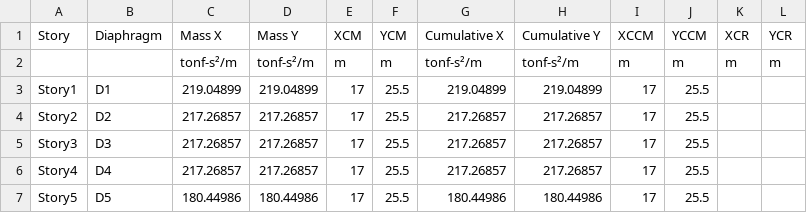
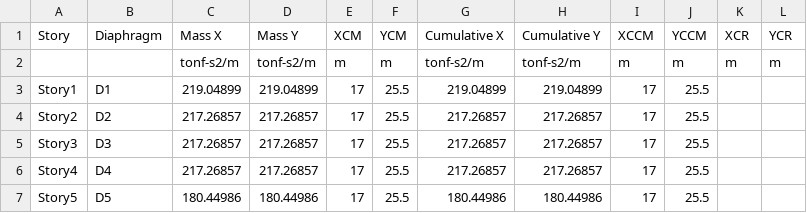
Before and after one commit to RPariona/RPariona, a CSV file: Masa_SuperEstructura.csv, drawn as a sheet; the diff names each change by its address in the sheet, - before the commit and + after, or states it on an @@ line.

Commit message:
Update Masa_SuperEstructura.csv

```diff
--- a/Masa_SuperEstructura.csv
+++ b/Masa_SuperEstructura.csv
-C2 (Mass X): tonf-s²/m
+C2 (Mass X): tonf-s2/m
-D2 (Mass Y): tonf-s²/m
+D2 (Mass Y): tonf-s2/m
-G2 (Cumulative X): tonf-s²/m
+G2 (Cumulative X): tonf-s2/m
-H2 (Cumulative Y): tonf-s²/m
+H2 (Cumulative Y): tonf-s2/m
```
